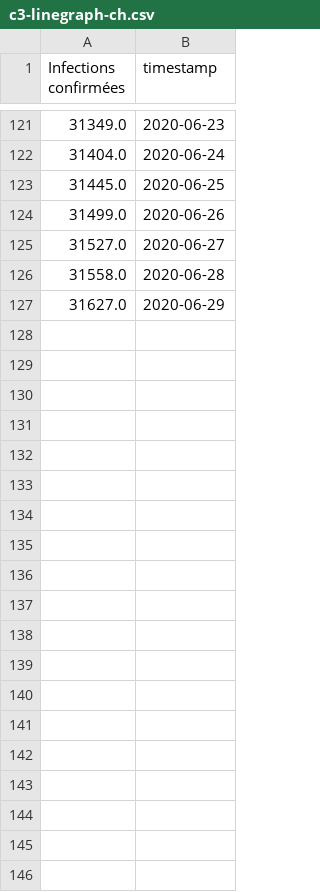
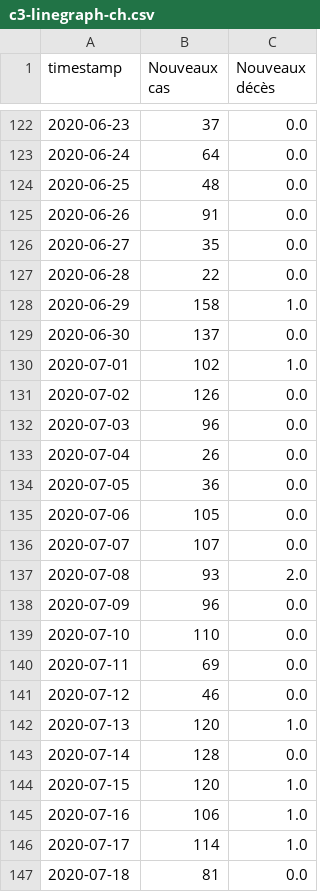
Before and after one commit to labsletemps/coronavirus-world-map-evolution, a CSV file: data/c3-linegraph-ch.csv, drawn as a sheet; only a part is shown, gaps mark what is left out; removed rows and columns are numbered as before the commit, all else as after; the diff covers the shown part only; the diff names each change by its address in the sheet, - before the commit and + after, or states it on an @@ line.

```diff
--- a/data/c3-linegraph-ch.csv
+++ b/data/c3-linegraph-ch.csv
-column A (Infections confirmées), rows 121-127: 31349.0 | 31404.0 | 31445.0 | 31499.0 | 31527.0 | 31558.0 | 31627.0
+column B (Nouveaux cas), rows 122-128: 37 | 64 | 48 | 91 | 35 | 22 | 158
+column C (Nouveaux décès), rows 122-128: 0.0 | 0.0 | 0.0 | 0.0 | 0.0 | 0.0 | 1.0
+row 129: 2020-06-30 | 137 | 0.0
+row 130: 2020-07-01 | 102 | 1.0
+row 131: 2020-07-02 | 126 | 0.0
+row 132: 2020-07-03 | 96 | 0.0
+row 133: 2020-07-04 | 26 | 0.0
+row 134: 2020-07-05 | 36 | 0.0
+row 135: 2020-07-06 | 105 | 0.0
+row 136: 2020-07-07 | 107 | 0.0
+row 137: 2020-07-08 | 93 | 2.0
+row 138: 2020-07-09 | 96 | 0.0
+row 139: 2020-07-10 | 110 | 0.0
+row 140: 2020-07-11 | 69 | 0.0
+row 141: 2020-07-12 | 46 | 0.0
+row 142: 2020-07-13 | 120 | 1.0
+row 143: 2020-07-14 | 128 | 0.0
+row 144: 2020-07-15 | 120 | 1.0
+row 145: 2020-07-16 | 106 | 1.0
+row 146: 2020-07-17 | 114 | 1.0
+row 147: 2020-07-18 | 81 | 0.0
```
Also changed, not shown: 12 added rows elsewhere in this file, data/c3-cantons-switzerland.csv, data/cases_per_pop_day0.csv, 11 other files.
